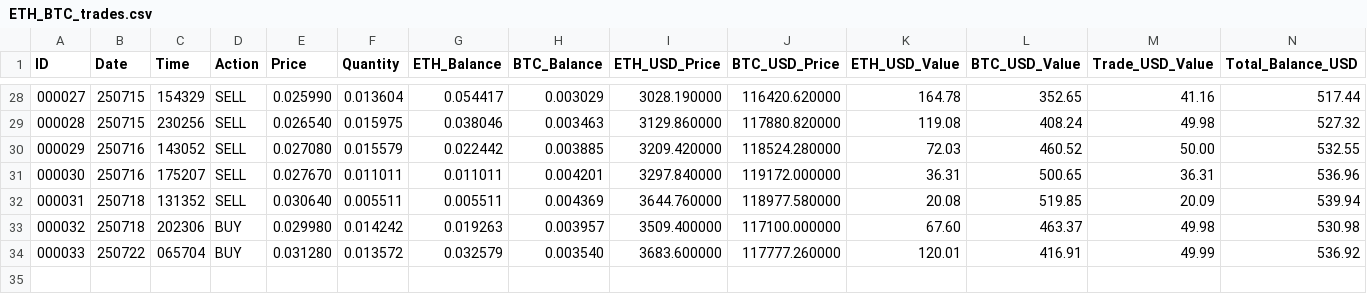
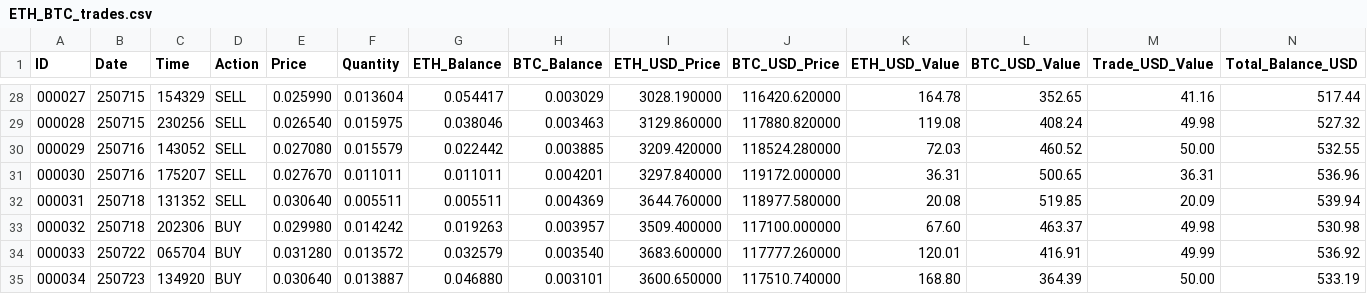
Before and after one commit to SmartOnStuff/LazaiTrader, a CSV file: logs/ETH_BTC_trades.csv, drawn as a sheet; only a part is shown, gaps mark what is left out; rows hold the shown columns only; the diff names each change by its address in the sheet, - before the commit and + after, or states it on an @@ line.

Commit message:
Auto-push: Updated trade data

```diff
--- a/logs/ETH_BTC_trades.csv
+++ b/logs/ETH_BTC_trades.csv
+row 35: 000034 | 250723 | 134920 | BUY | 0.030640 | 0.013887 | 0.046880 | 0.003101 | 3600.650000 | 117510.740000 | 168.80 | 364.39 | 50.00 | 533.19
```
